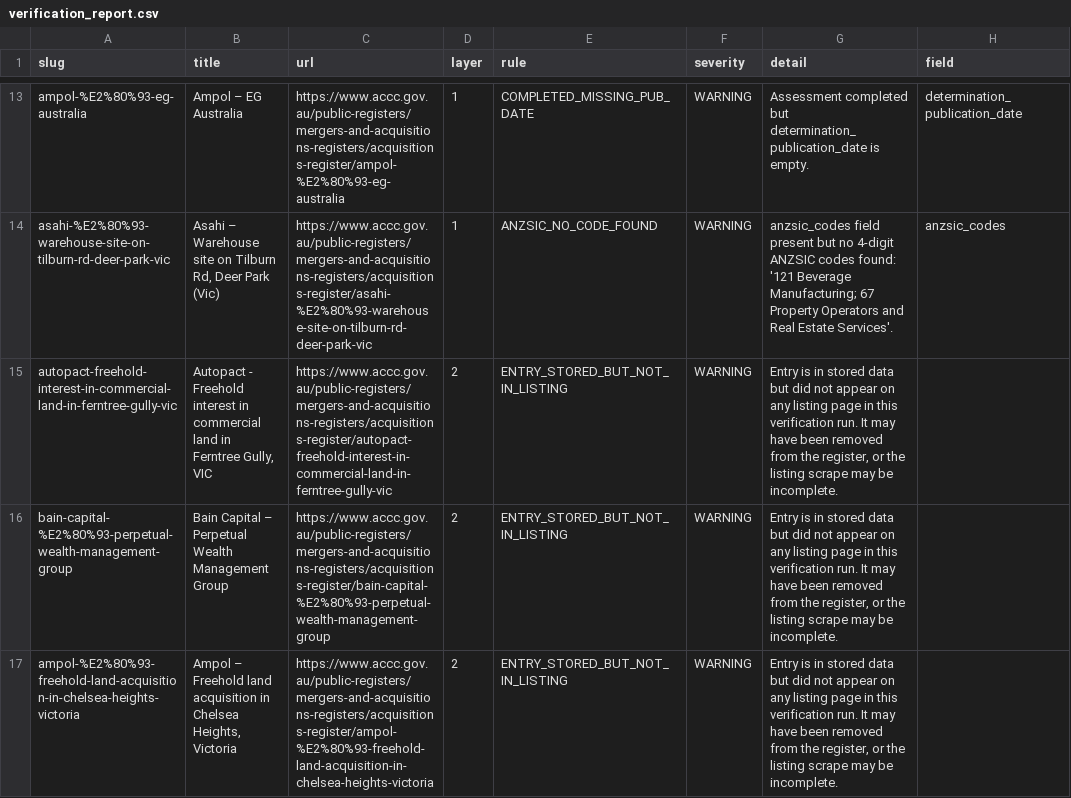
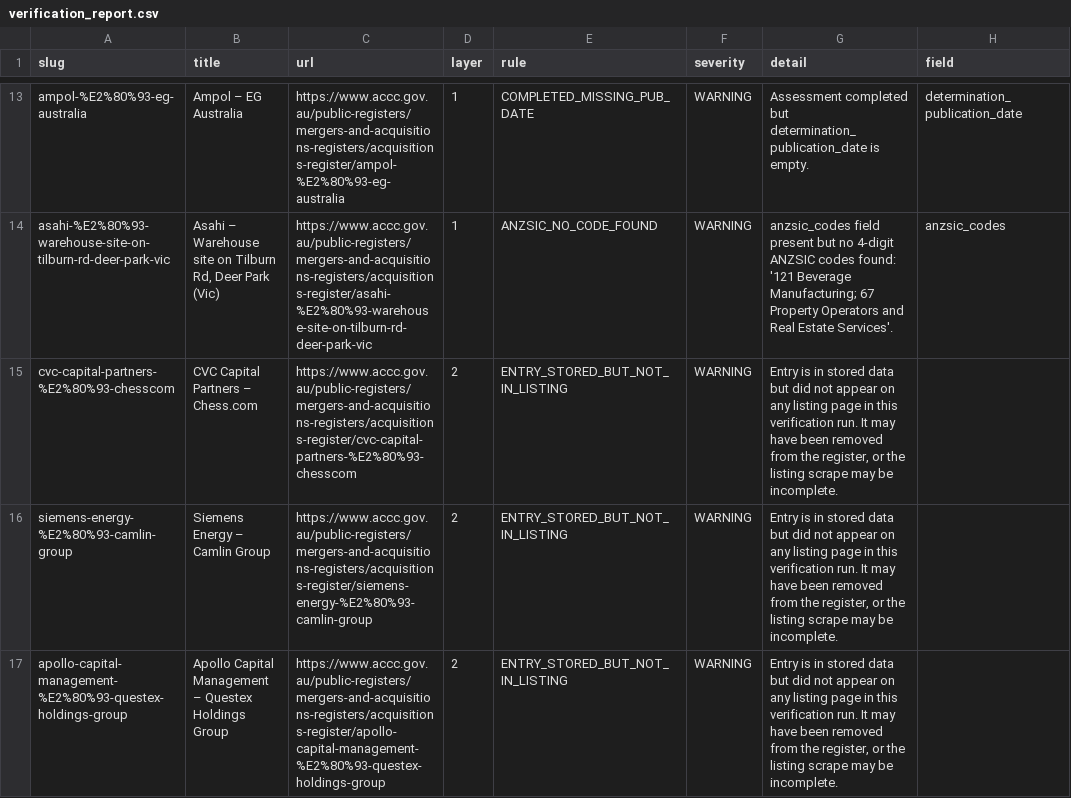
Before and after one commit to Test0112358/notification-check, a CSV file: data/verification_report.csv, drawn as a sheet; only a part is shown, gaps mark what is left out; the diff covers the shown part only; the diff names each change by its address in the sheet, - before the commit and + after, or states it on an @@ line.

```diff
--- a/data/verification_report.csv
+++ b/data/verification_report.csv
-A15 (slug): autopact-freehold-interest-in-commercial-land-in-ferntree-gully-vic
+A15 (slug): cvc-capital-partners-%E2%80%93-chesscom
-B15 (title): Autopact - Freehold interest in commercial land in Ferntree Gully, VIC
+B15 (title): CVC Capital Partners – Chess.com
-C15 (url): https://www.accc.gov.au/public-registers/mergers-and-acquisitions-registers/acquisitions-register/autopact-freehold-interest-in-commercial-land-in-ferntree-gully-vic
+C15 (url): https://www.accc.gov.au/public-registers/mergers-and-acquisitions-registers/acquisitions-register/cvc-capital-partners-%E2%80%93-chesscom
-A16 (slug): bain-capital-%E2%80%93-perpetual-wealth-management-group
+A16 (slug): siemens-energy-%E2%80%93-camlin-group
-B16 (title): Bain Capital – Perpetual Wealth Management Group
+B16 (title): Siemens Energy – Camlin Group
-C16 (url): https://www.accc.gov.au/public-registers/mergers-and-acquisitions-registers/acquisitions-register/bain-capital-%E2%80%93-perpetual-wealth-management-group
+C16 (url): https://www.accc.gov.au/public-registers/mergers-and-acquisitions-registers/acquisitions-register/siemens-energy-%E2%80%93-camlin-group
-A17 (slug): ampol-%E2%80%93-freehold-land-acquisition-in-chelsea-heights-victoria
+A17 (slug): apollo-capital-management-%E2%80%93-questex-holdings-group
-B17 (title): Ampol – Freehold land acquisition in Chelsea Heights, Victoria
+B17 (title): Apollo Capital Management – Questex Holdings Group
-C17 (url): https://www.accc.gov.au/public-registers/mergers-and-acquisitions-registers/acquisitions-register/ampol-%E2%80%93-freehold-land-acquisition-in-chelsea-heights-victoria
+C17 (url): https://www.accc.gov.au/public-registers/mergers-and-acquisitions-registers/acquisitions-register/apollo-capital-management-%E2%80%93-questex-holdings-group
```
Also changed, not shown: 2 removed rows elsewhere in this file, 2 other files.
